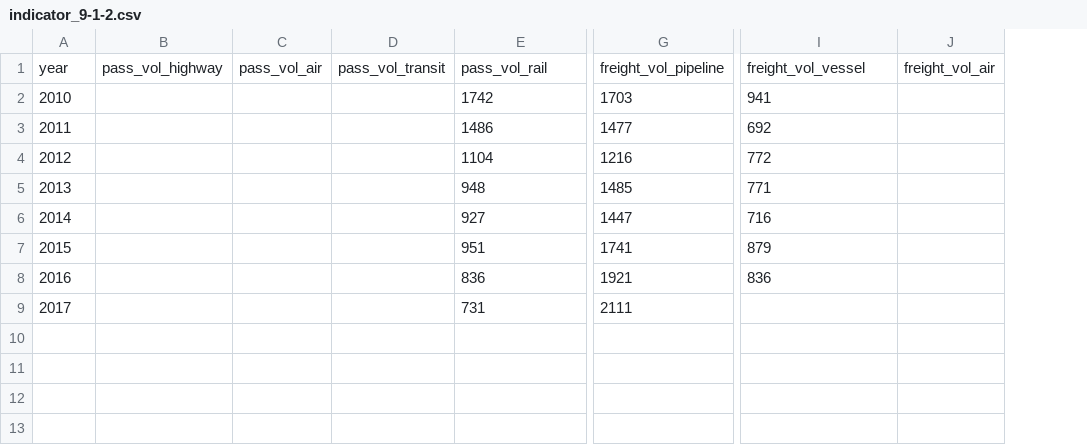
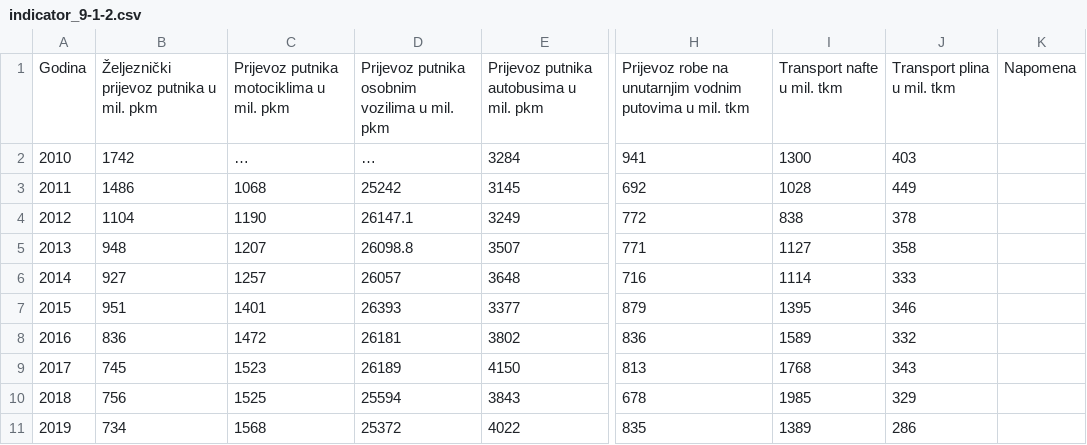
Before and after one commit to CroatianBureauOfStatistics/sdg-indicators, a CSV file: data/indicator_9-1-2.csv, drawn as a sheet; only a part is shown, gaps mark what is left out; removed rows and columns are numbered as before the commit, all else as after; rows hold the shown columns only; the diff names each change by its address in the sheet, - before the commit and + after, or states it on an @@ line.

```diff
--- a/data/indicator_9-1-2.csv
+++ b/data/indicator_9-1-2.csv
-column B, empty
-column C, empty
-column D, empty
+column C, rows 2-9: … | 1068 | 1190 | 1207 | 1257 | 1401 | 1472 | 1523
+column D, rows 2-9: … | 25242 | 26147.1 | 26098.8 | 26057 | 26393 | 26181 | 26189
+column E, rows 2-9: 3284 | 3145 | 3249 | 3507 | 3648 | 3377 | 3802 | 4150
-column G, rows 2-9: 1703 | 1477 | 1216 | 1485 | 1447 | 1741 | 1921 | 2111
-column J, empty
+column I, rows 2-9: 1300 | 1028 | 838 | 1127 | 1114 | 1395 | 1589 | 1768
+column J, rows 2-9: 403 | 449 | 378 | 358 | 333 | 346 | 332 | 343
+column K, empty
-row 1: year | pass_vol_highway | pass_vol_air | pass_vol_transit | pass_vol_rail | freight_vol_pipeline | freight_vol_vessel | freight_vol_air
+row 1: Godina | Željeznički prijevoz putnika u mil. pkm | Prijevoz putnika motociklima u mil. pkm | Prijevoz putnika osobnim vozilima u mil. pkm | Prijevoz putnika autobusima u mil. pkm | Prijevoz robe na unutarnjim vodnim putovima u mil. tkm | Transport nafte u mil. tkm | Transport plina u mil. tkm | Napomena
-B9: 731
+B9: 745
-H9: (empty)
+H9: 813
+row 10: 2018 | 756 | 1525 | 25594 | 3843 | 678 | 1985 | 329
+row 11: 2019 | 734 | 1568 | 25372 | 4022 | 835 | 1389 | 286
```
Also changed, not shown: 1 other file.
